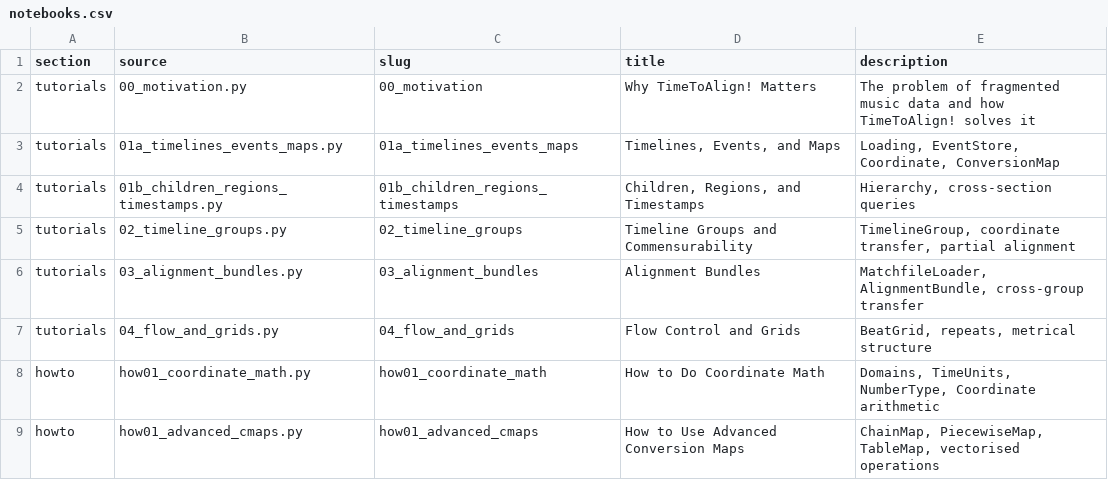
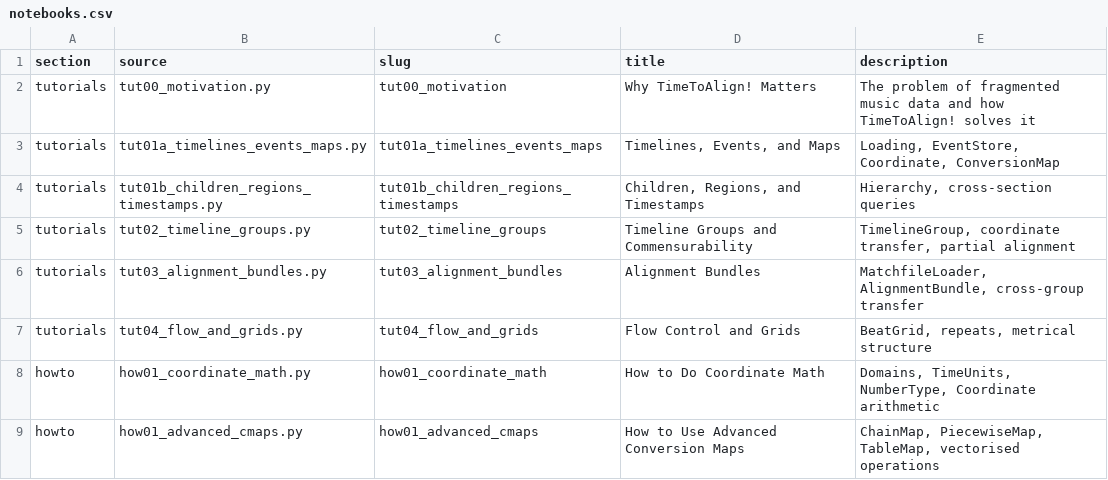
Before and after one commit to TimeToAlign/timetoalign, a CSV file: docs/page/notebooks.csv, drawn as a sheet; only a part is shown.

Commit message:
renames tutorial notebooks

```diff
--- a/docs/page/notebooks.csv
+++ b/docs/page/notebooks.csv
@@ -1,8 +1,8 @@
 section,source,slug,title,description
-tutorials,00_motivation.py,00_motivation,Why TimeToAlign! Matters,The problem of fragmented music data and how TimeToAlign! solves it
-tutorials,01a_timelines_events_maps.py,01a_timelines_events_maps,"Timelines, Events, and Maps","Loading, EventStore, Coordinate, ConversionMap"
-tutorials,01b_children_regions_timestamps.py,01b_children_regions_timestamps,"Children, Regions, and Timestamps","Hierarchy, cross-section queries"
-tutorials,02_timeline_groups.py,02_timeline_groups,Timeline Groups and Commensurability,"TimelineGroup, coordinate transfer, partial alignment"
-tutorials,03_alignment_bundles.py,03_alignment_bundles,Alignment Bundles,"MatchfileLoader, AlignmentBundle, cross-group transfer"
-tutorials,04_flow_and_grids.py,04_flow_and_grids,Flow Control and Grids,"BeatGrid, repeats, metrical structure"
+tutorials,tut00_motivation.py,tut00_motivation,Why TimeToAlign! Matters,The problem of fragmented music data and how TimeToAlign! solves it
+tutorials,tut01a_timelines_events_maps.py,tut01a_timelines_events_maps,"Timelines, Events, and Maps","Loading, EventStore, Coordinate, ConversionMap"
+tutorials,tut01b_children_regions_timestamps.py,tut01b_children_regions_timestamps,"Children, Regions, and Timestamps","Hierarchy, cross-section queries"
+tutorials,tut02_timeline_groups.py,tut02_timeline_groups,Timeline Groups and Commensurability,"TimelineGroup, coordinate transfer, partial alignment"
+tutorials,tut03_alignment_bundles.py,tut03_alignment_bundles,Alignment Bundles,"MatchfileLoader, AlignmentBundle, cross-group transfer"
+tutorials,tut04_flow_and_grids.py,tut04_flow_and_grids,Flow Control and Grids,"BeatGrid, repeats, metrical structure"
 howto,how01_coordinate_math.py,how01_coordinate_math,How to Do Coordinate Math,"Domains, TimeUnits, NumberType, Coordinate arithmetic"
```
Also changed, not shown: 9 other files.
